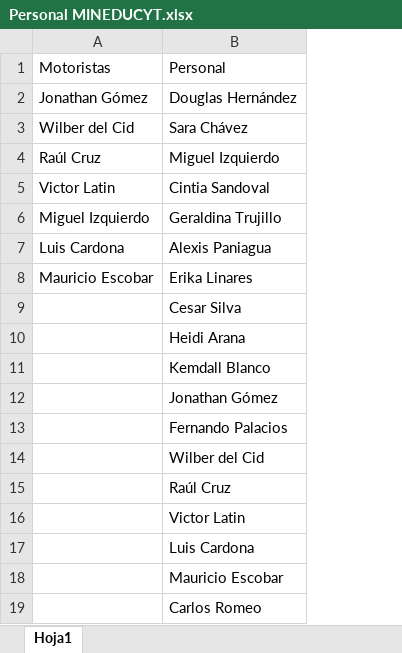
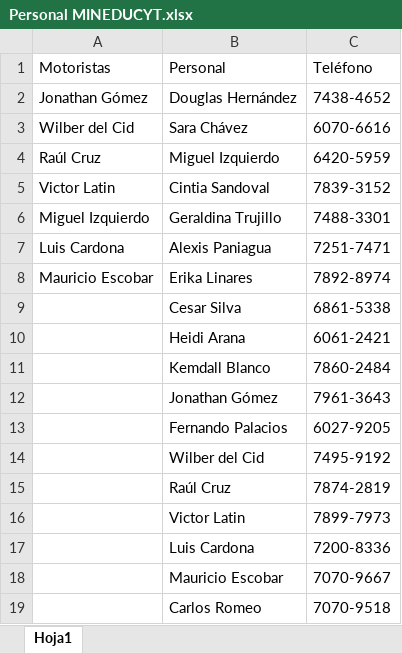
Before and after one commit to gp21004/SolicitudTransporte, an Excel workbook: backend/Personal MINEDUCYT.xlsx, sheet Hoja1, drawn as a sheet; values as stored, in another font and other column widths than the file's, no borders; table styles not drawn; the diff names each change by its address in the sheet, - before the commit and + after, or states it on an @@ line.

```diff
--- a/backend/Personal MINEDUCYT.xlsx (sheet Hoja1)
+++ b/backend/Personal MINEDUCYT.xlsx (sheet Hoja1)
+column C, rows 1-19: Teléfono | 7438-4652 | 6070-6616 | 6420-5959 | 7839-3152 | 7488-3301 | 7251-7471 | 7892-8974 | 6861-5338 | 6061-2421 | 7860-2484 | 7961-3643 | 6027-9205 | 7495-9192 | 7874-2819 | 7899-7973 | 7200-8336 | 7070-9667 | 7070-9518
```
Also changed, not shown: backend/consolidado_anexos.xlsx, 4 other files.
